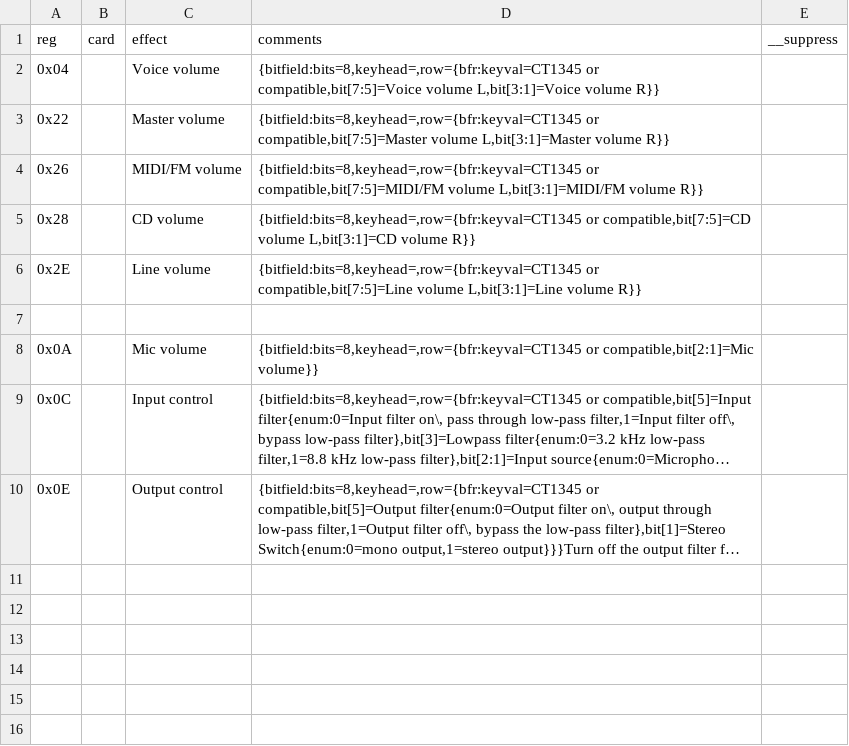
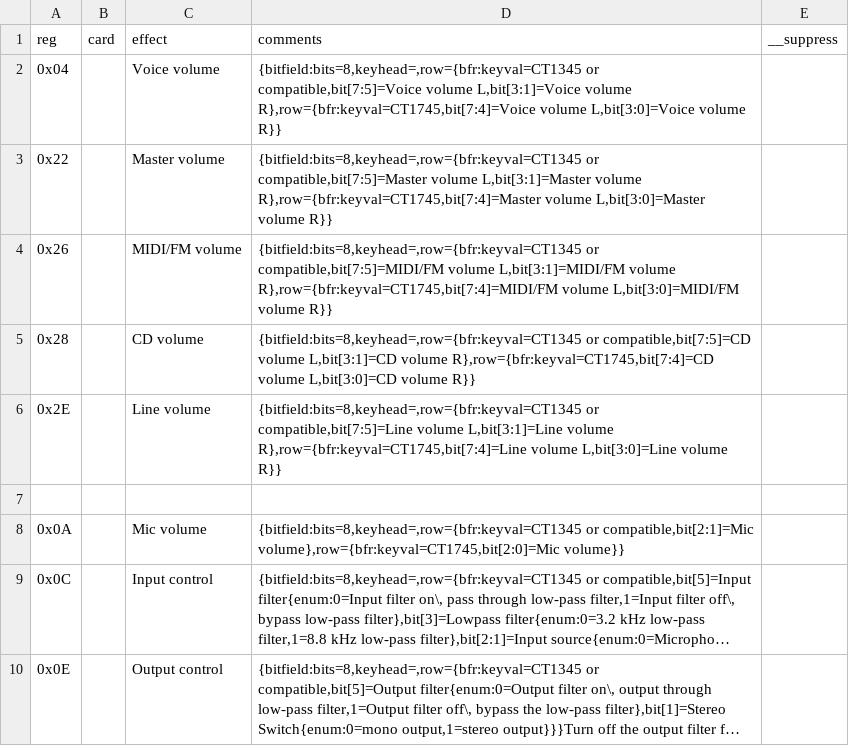
Before and after one commit to joncampbell123/a-pile-of-documentation, a CSV file: tables/sound/ibm/ibm-pc-sound-blaster-mixer-registers/curated-tables.csv, drawn as a sheet; long unchanged cells end in …; the diff names each change by its address in the sheet, - before the commit and + after, or states it on an @@ line.

```diff
--- a/tables/sound/ibm/ibm-pc-sound-blaster-mixer-registers/curated-tables.csv
+++ b/tables/sound/ibm/ibm-pc-sound-blaster-mixer-registers/curated-tables.csv
-D2 (comments): …L,bit[3:1]=Voice volume R}}
+D2 (comments): …L,bit[3:1]=Voice volume R},row={bfr:keyval=CT1745,bit[7:4]=Voice volume L,bit[3:0]=Voice volume R}}
-D3 (comments): …L,bit[3:1]=Master volume R}}
+D3 (comments): …L,bit[3:1]=Master volume R},row={bfr:keyval=CT1745,bit[7:4]=Master volume L,bit[3:0]=Master volume R}}
-D4 (comments): …L,bit[3:1]=MIDI/FM volume R}}
+D4 (comments): …L,bit[3:1]=MIDI/FM volume R},row={bfr:keyval=CT1745,bit[7:4]=MIDI/FM volume L,bit[3:0]=MIDI/FM volume R}}
-D5 (comments): …L,bit[3:1]=CD volume R}}
+D5 (comments): …L,bit[3:1]=CD volume R},row={bfr:keyval=CT1745,bit[7:4]=CD volume L,bit[3:0]=CD volume R}}
-D6 (comments): …L,bit[3:1]=Line volume R}}
+D6 (comments): …L,bit[3:1]=Line volume R},row={bfr:keyval=CT1745,bit[7:4]=Line volume L,bit[3:0]=Line volume R}}
-D8 (comments): …or compatible,bit[2:1]=Mic volume}}
+D8 (comments): …or compatible,bit[2:1]=Mic volume},row={bfr:keyval=CT1745,bit[2:0]=Mic volume}}
```
Also changed, not shown: 1 other file.
